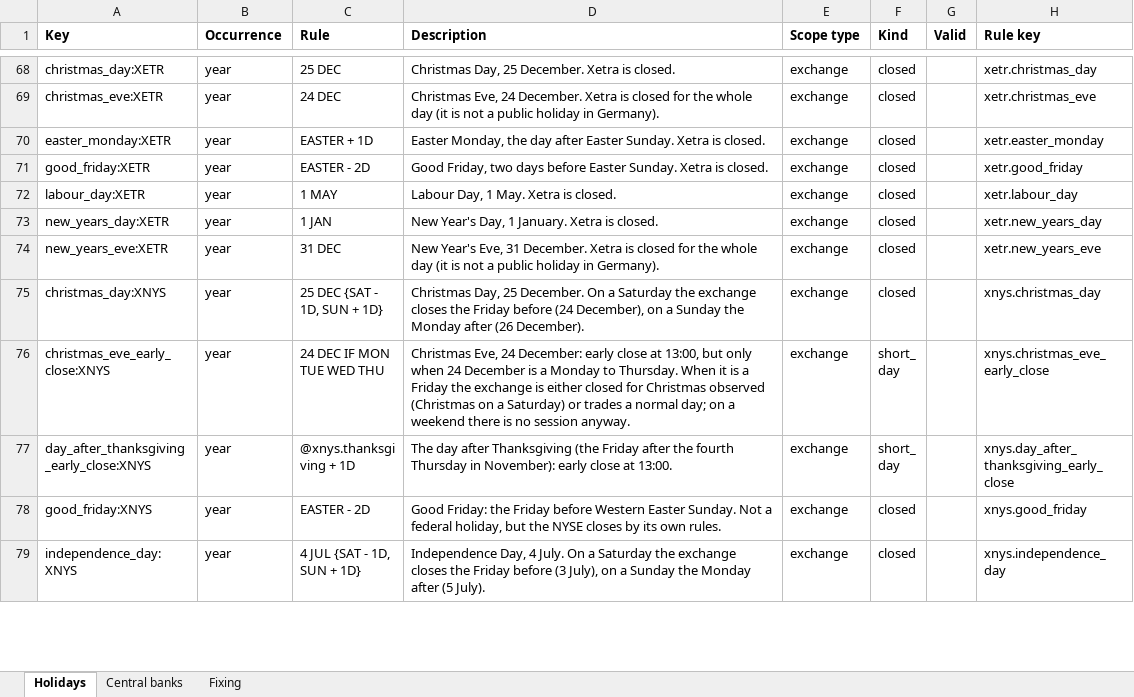
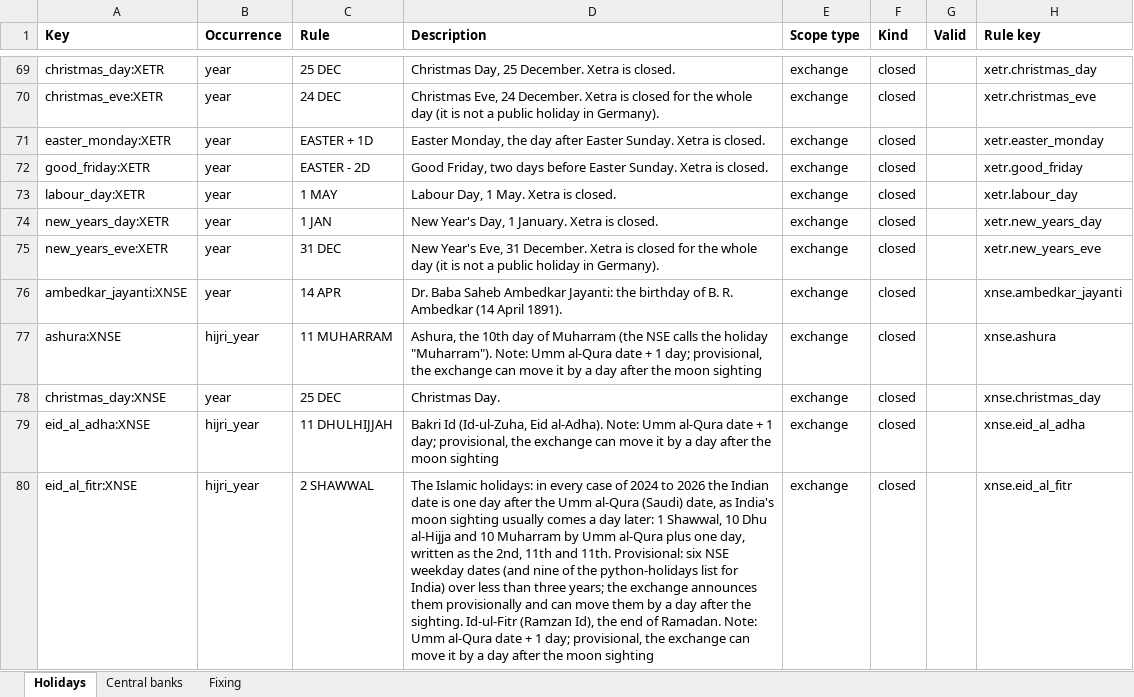
Before and after one commit to hjuergens/date-parser, an Excel workbook: holidays-events/holiday-rules.xlsx, sheet Holidays, drawn as a sheet; only a part is shown, gaps mark what is left out; the shorter side is filled out with more unchanged rows; values as stored, in another font and other column widths than the file's, no borders; the diff covers the shown part only; the diff names each change by its address in the sheet, - before the commit and + after, or states it on an @@ line.

```diff
--- a/holidays-events/holiday-rules.xlsx (sheet Holidays)
+++ b/holidays-events/holiday-rules.xlsx (sheet Holidays)
+row 76: ambedkar_jayanti:XNSE | year | 14 APR | Dr. Baba Saheb Ambedkar Jayanti: the birthday of B. R. Ambedkar (14 April 1891). | exchange | closed |  | xnse.ambedkar_jayanti
+row 77: ashura:XNSE | hijri_year | 11 MUHARRAM | Ashura, the 10th day of Muharram (the NSE calls the holiday "Muharram"). Note: Umm al-Qura date + 1 day; provisional, the exchange can move it by a day after the moon sighting | exchange | closed |  | xnse.ashura
+row 78: christmas_day:XNSE | year | 25 DEC | Christmas Day. | exchange | closed |  | xnse.christmas_day
+row 79: eid_al_adha:XNSE | hijri_year | 11 DHULHIJJAH | Bakri Id (Id-ul-Zuha, Eid al-Adha). Note: Umm al-Qura date + 1 day; provisional, the exchange can move it by a day after the moon sighting | exchange | closed |  | xnse.eid_al_adha
+row 80: eid_al_fitr:XNSE | hijri_year | 2 SHAWWAL | The Islamic holidays: in every case of 2024 to 2026 the Indian date is one day after the Umm al-Qura (Saudi) date, as India's moon sighting usually comes a day later: 1 Shawwal, 10 Dhu al-Hijja and 10 Muharram by Umm al-Qura plus one day, written as the 2nd, 11th and 11th. Provisional: six NSE weekday dates (and nine of the python-holidays list for India) over less than three years; the exchange announces them provisionally and can move them by a day after the sighting. Id-ul-Fitr (Ramzan Id), the end of Ramadan. Note: Umm al-Qura date + 1 day; provisional, the exchange can move it by a day after the moon sighting | exchange | closed |  | xnse.eid_al_fitr
```
Also changed, not shown: 6 added rows, 1 removed row and 4 edited cells elsewhere in this sheet, sheet Central banks, 3 other files.
